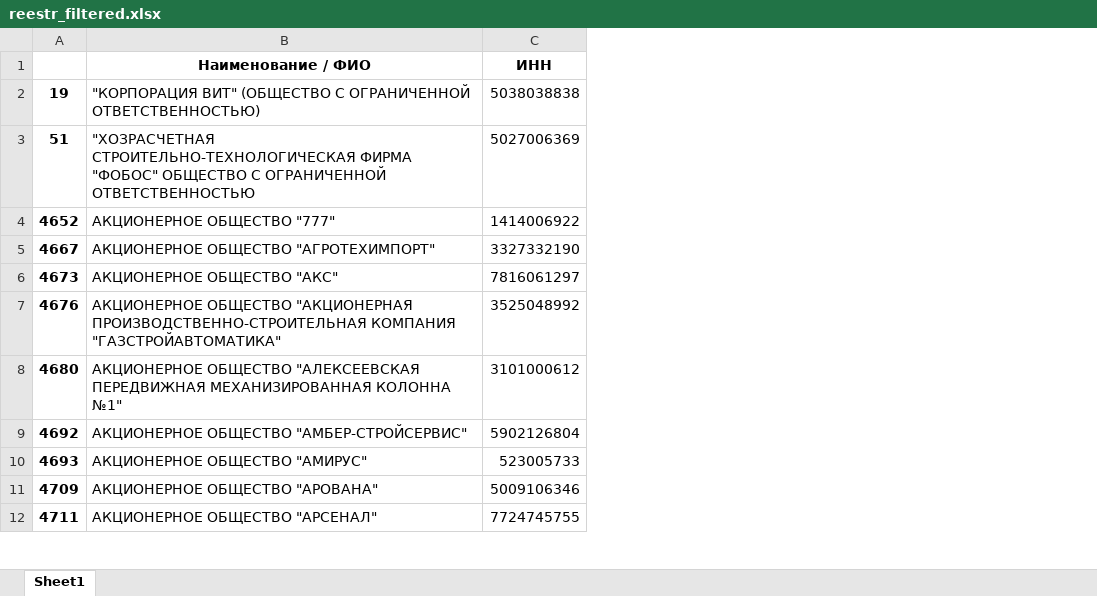
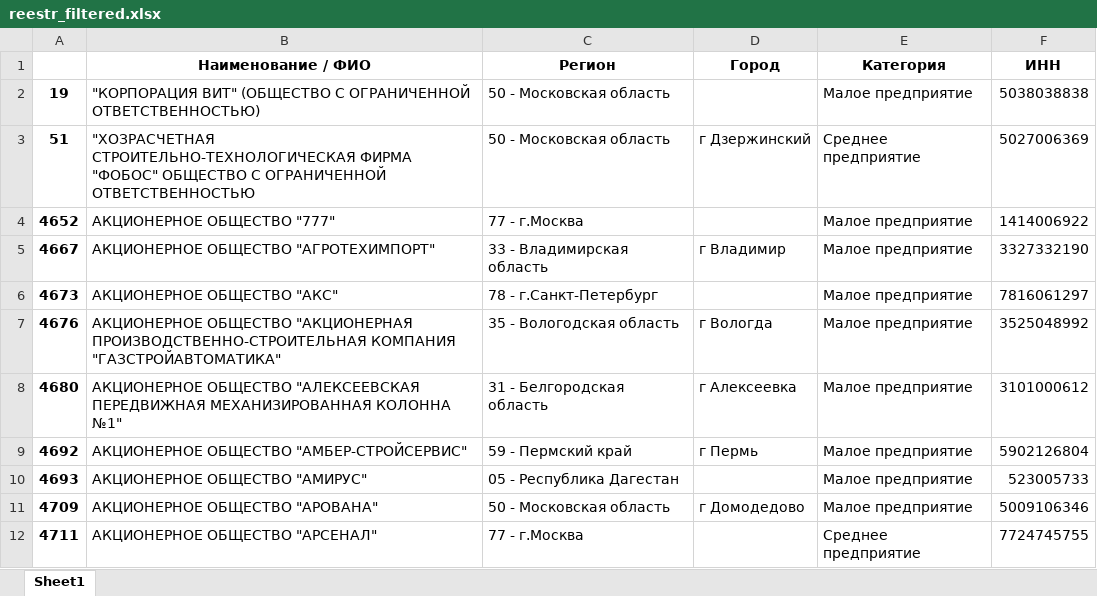
Before and after one commit to aleks-haksly/Postypashka, an Excel workbook: DA/02 HW_lab/reestr_filtered.xlsx, sheet Sheet1, drawn as a sheet; only a part is shown; values as stored, in another font and other column widths than the file's, no borders; the diff names each change by its address in the sheet, - before the commit and + after, or states it on an @@ line.

Commit message:
upload

```diff
--- a/DA/02 HW_lab/reestr_filtered.xlsx (sheet Sheet1)
+++ b/DA/02 HW_lab/reestr_filtered.xlsx (sheet Sheet1)
+column C (Регион), rows 2-12: 50 - Московская область | 50 - Московская область | 77 - г.Москва | 33 - Владимирская область | 78 - г.Санкт-Петербург | 35 - Вологодская область | 31 - Белгородская область | 59 - Пермский край | 05 - Республика Дагестан | 50 - Московская область | 77 - г.Москва
+column D (Город), rows 3-11: г Дзержинский |  | г Владимир |  | г Вологда | г Алексеевка | г Пермь |  | г Домодедово
+column E (Категория), rows 2-12: Малое предприятие | Среднее предприятие | Малое предприятие | Малое предприятие | Малое предприятие | Малое предприятие | Малое предприятие | Малое предприятие | Малое предприятие | Малое предприятие | Среднее предприятие
```
